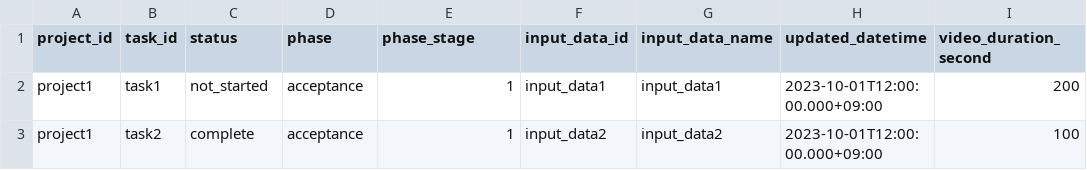
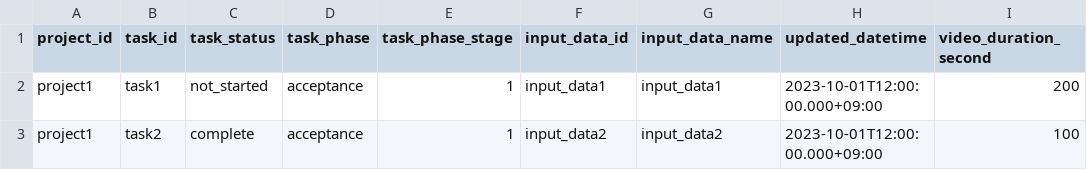
Before and after one commit to kurusugawa-computer/annofab-cli, a CSV file: docs/command_reference/statistics/list_annotation_duration/out_by_label.csv, drawn as a sheet; only a part is shown; the diff names each change by its address in the sheet, - before the commit and + after, or states it on an @@ line.

```diff
--- a/docs/command_reference/statistics/list_annotation_duration/out_by_label.csv
+++ b/docs/command_reference/statistics/list_annotation_duration/out_by_label.csv
-C1: status
+C1: task_status
-D1: phase
+D1: task_phase
-E1: phase_stage
+E1: task_phase_stage
```
Also changed, not shown: docs/command_reference/statistics/list_annotation_count/out_by_input_data_attribute.csv, docs/command_reference/statistics/list_annotation_count/out_by_input_data_label.csv, 49 other files.
